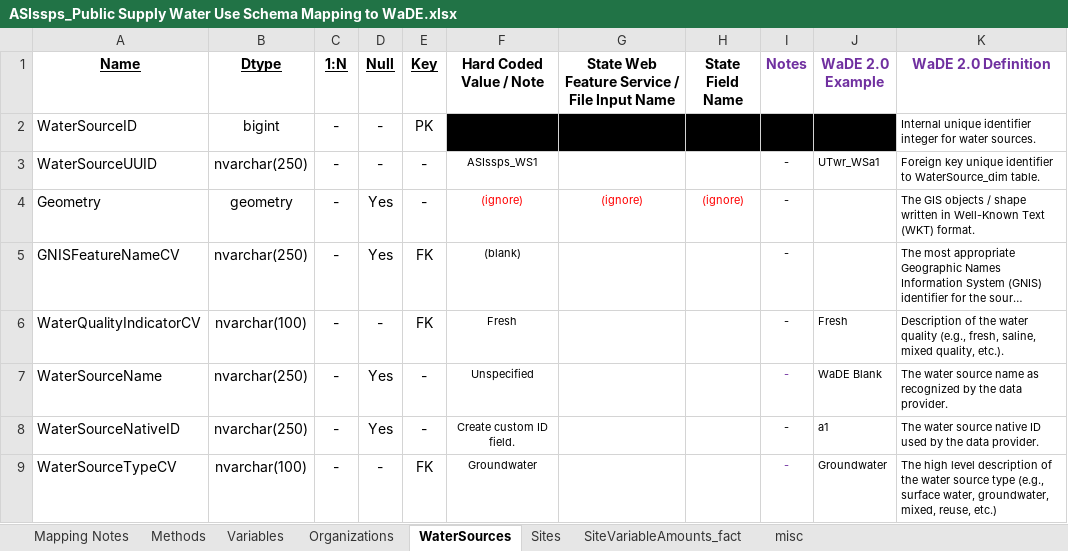
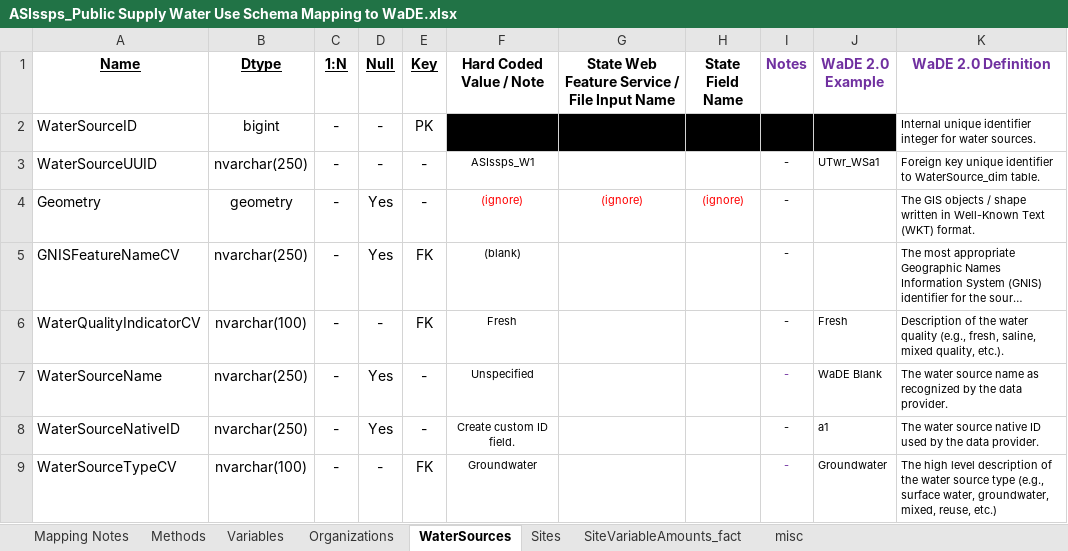
Before and after one commit to WSWCWaterDataExchange/MappingStatesDataToWaDE2.0, an Excel workbook: AmericanSamoa/SS_PublicSupplyWaterUse/ASIssps_Public Supply Water Use Schema Mapping to WaDE.xlsx, sheet WaterSources, drawn as a sheet; long unchanged cells end in …; values as stored, in another font and other column widths than the file's, no borders; the diff names each change by its address in the sheet, - before the commit and + after, or states it on an @@ line.

Commit message:
ASIssps update
- new source data
- added POU and POD element
- added comunitywatersupplysystemname element

```diff
--- a/AmericanSamoa/SS_PublicSupplyWaterUse/ASIssps_Public Supply Water Use Schema Mapping to WaDE.xlsx (sheet WaterSources)
+++ b/AmericanSamoa/SS_PublicSupplyWaterUse/ASIssps_Public Supply Water Use Schema Mapping to WaDE.xlsx (sheet WaterSources)
-F3 (Hard Coded Value / Note): ASIssps_WS1
+F3 (Hard Coded Value / Note): ASIssps_W1
```
Also changed, not shown: sheet misc, sheet Mapping Notes, sheet Sites, sheet Organizations, charts or pictures, 11 other files.
